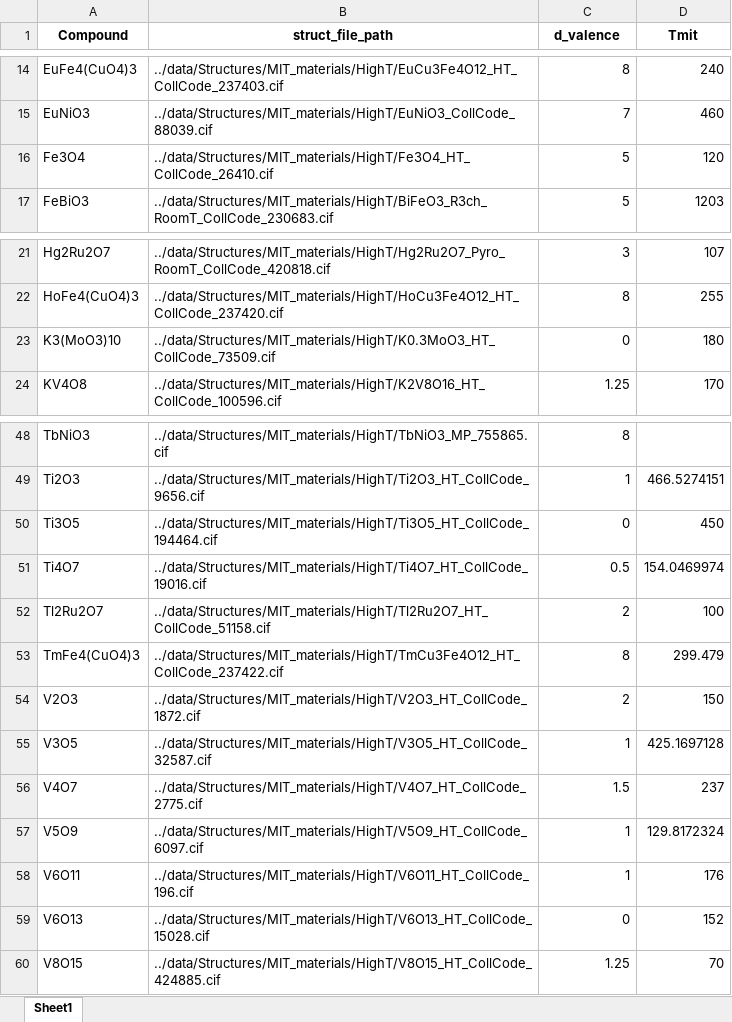
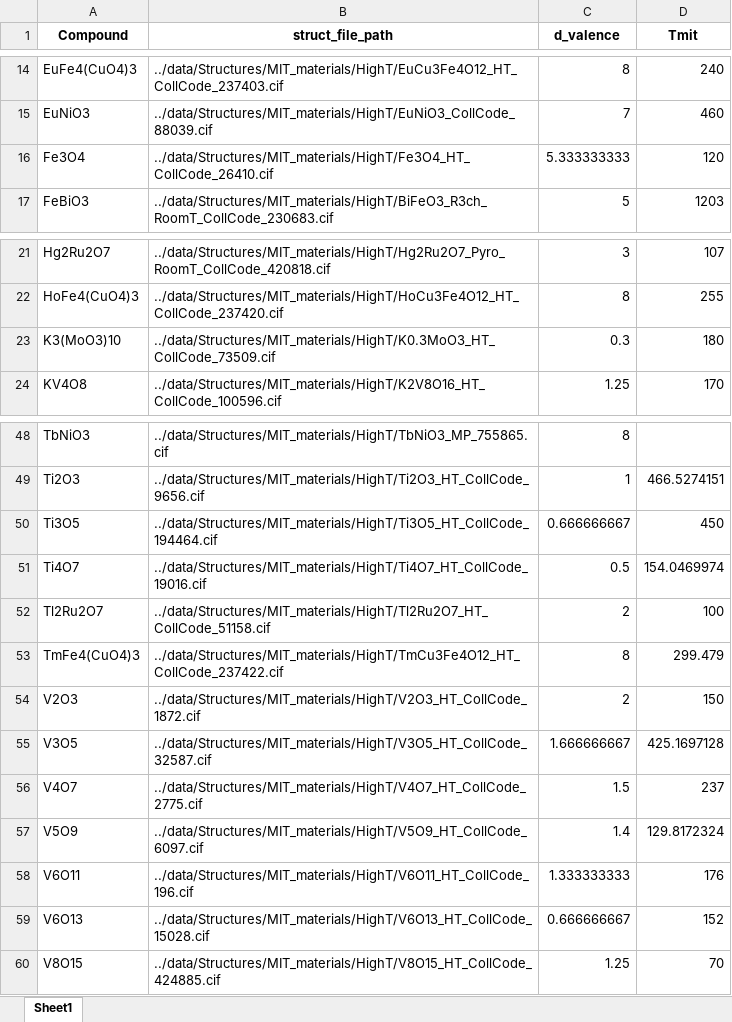
Before and after one commit to rpw199912j/mit_model_code, an Excel workbook: data/dataset_summary/mit_summary_processed.xlsx, sheet Sheet1, drawn as a sheet; only a part is shown, gaps mark what is left out; values as stored, in another font and other column widths than the file's, no borders; charts and pictures not drawn; the diff names each change by its address in the sheet, - before the commit and + after, or states it on an @@ line.

Commit message:
corrected the d electron count values in mit_summary_processed

```diff
--- a/data/dataset_summary/mit_summary_processed.xlsx (sheet Sheet1)
+++ b/data/dataset_summary/mit_summary_processed.xlsx (sheet Sheet1)
-C16 (d_valence): 5
+C16 (d_valence): 5.333333333
-C23 (d_valence): 0
+C23 (d_valence): 0.3
-C50 (d_valence): 0
+C50 (d_valence): 0.666666667
-C55 (d_valence): 1
+C55 (d_valence): 1.666666667
-C57 (d_valence): 1
+C57 (d_valence): 1.4
-C58 (d_valence): 1
+C58 (d_valence): 1.333333333
-C59 (d_valence): 0
+C59 (d_valence): 0.666666667
```
Also changed, not shown: charts or pictures.
